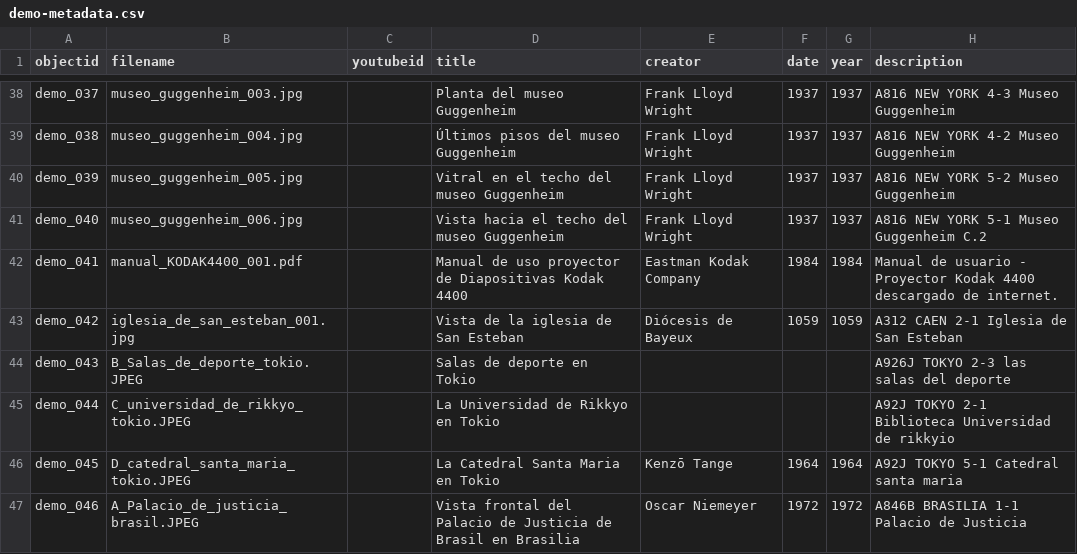
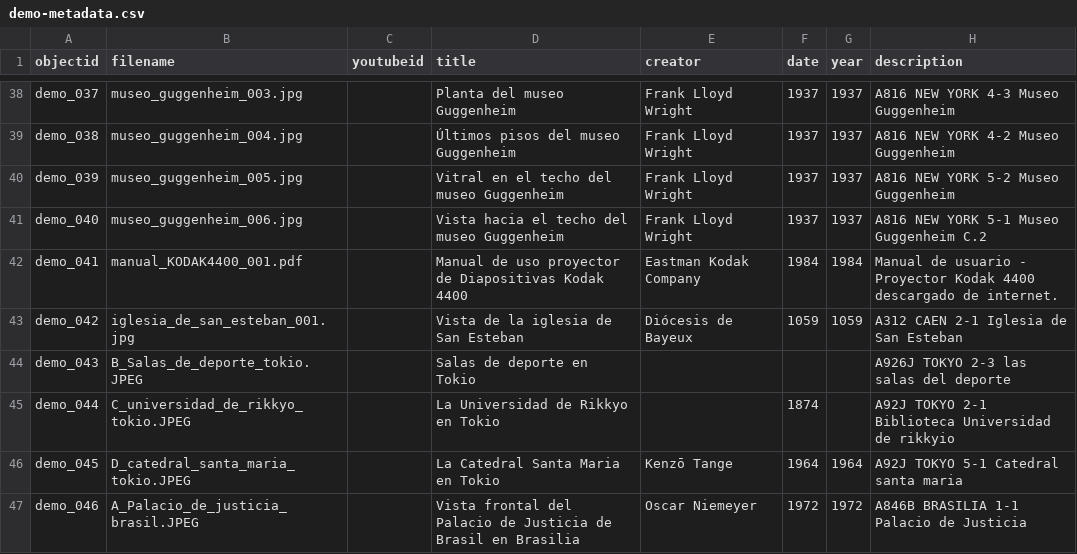
Before and after one commit to cdigitaljaveriana/collectionbuilder-gh, a CSV file: _data/demo-metadata.csv, drawn as a sheet; only a part is shown, gaps mark what is left out; the diff names each change by its address in the sheet, - before the commit and + after, or states it on an @@ line.

Commit message:
data

```diff
--- a/_data/demo-metadata.csv
+++ b/_data/demo-metadata.csv
-F45 (date): (empty)
+F45 (date): 1874
```
